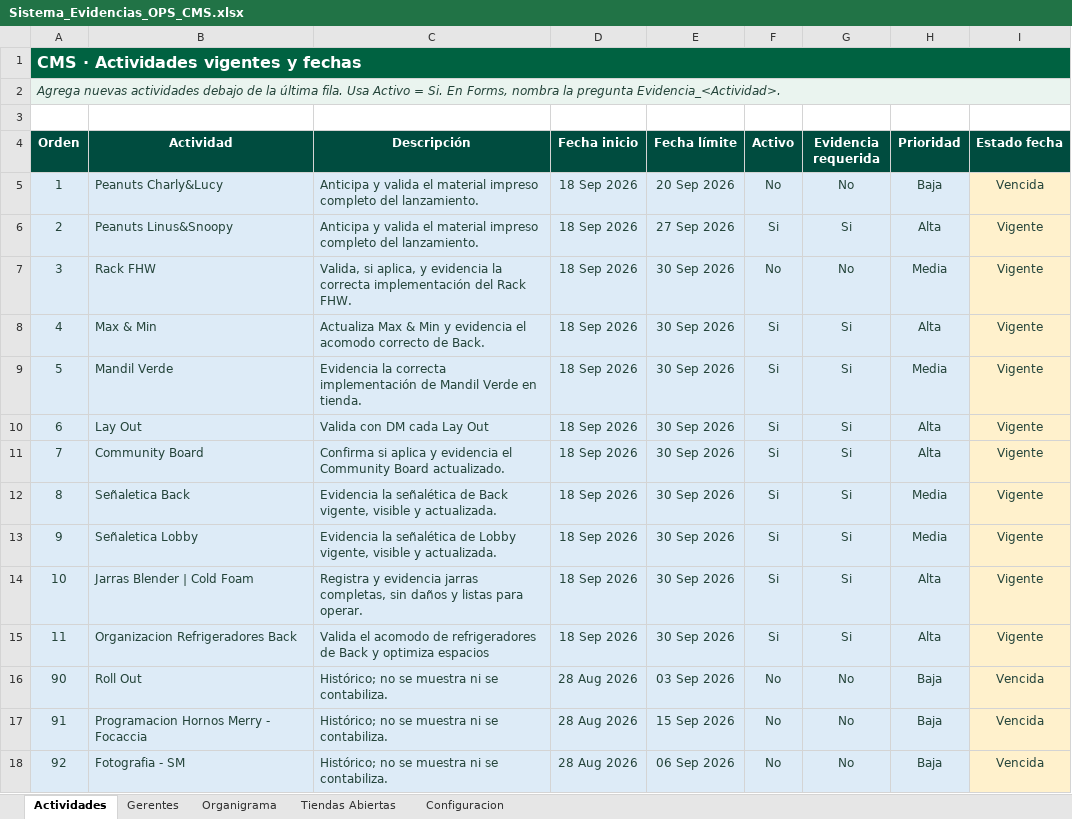
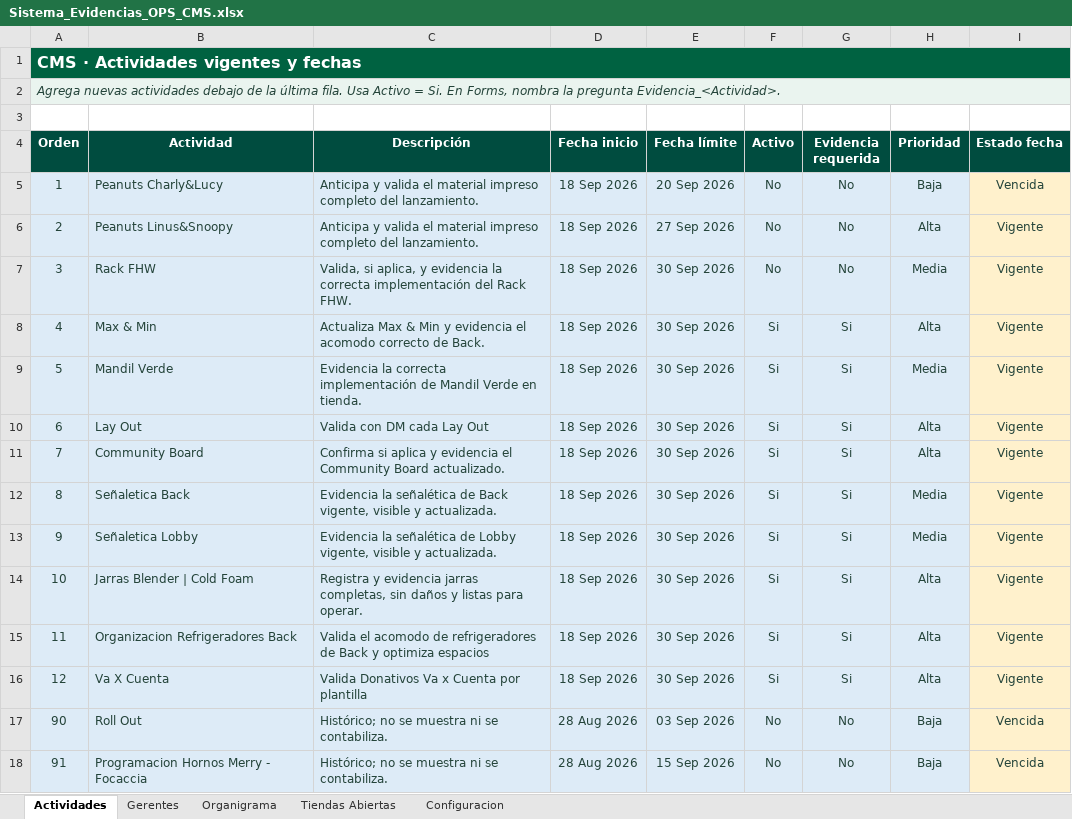
Before and after one commit to sbx-mex/Sistemas_Evidencias_Ops, an Excel workbook: cms/Sistema_Evidencias_OPS_CMS.xlsx, sheet Actividades, drawn as a sheet; only a part is shown; the shorter side is filled out with more unchanged rows; values as stored, in another font and other column widths than the file's, no borders; the diff names each change by its address in the sheet, - before the commit and + after, or states it on an @@ line.

Commit message:
Add files via upload

```diff
--- a/cms/Sistema_Evidencias_OPS_CMS.xlsx (sheet Actividades)
+++ b/cms/Sistema_Evidencias_OPS_CMS.xlsx (sheet Actividades)
-F6 (Activo): Si
+F6 (Activo): No
-G6 (Evidencia requerida): Si
+G6 (Evidencia requerida): No
+row 16: 12 | Va X Cuenta | Valida Donativos Va x Cuenta por plantilla | 18 Sep 2026 | 30 Sep 2026 | Si | Si | Alta | Vigente
```
